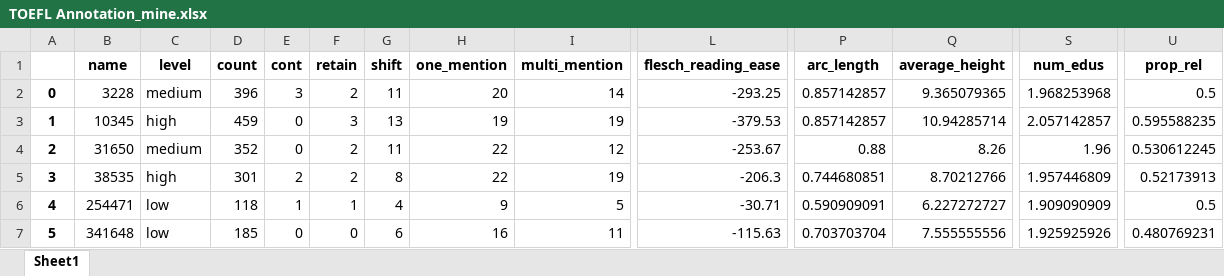
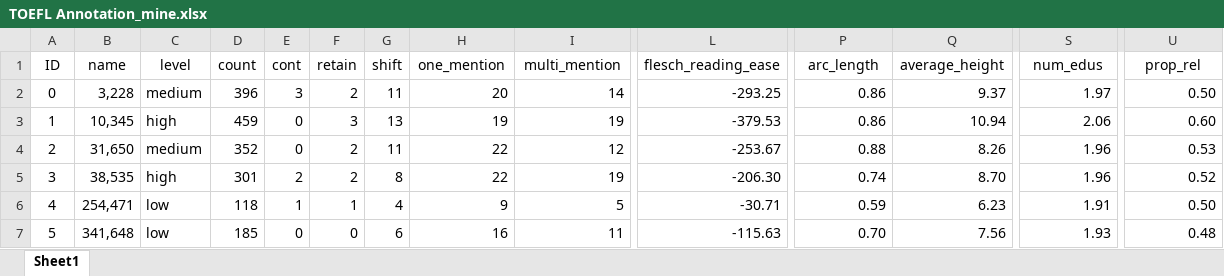
Before and after one commit to DorotheaF/Essay_classifier, an Excel workbook: data/TOEFL Annotation_mine.xlsx, sheet Sheet1, drawn as a sheet; only a part is shown, gaps mark what is left out; values as stored, in another font and other column widths than the file's, no borders; the diff covers the shown part only; the diff names each change by its address in the sheet, - before the commit and + after, or states it on an @@ line.

```diff
--- a/data/TOEFL Annotation_mine.xlsx (sheet Sheet1)
+++ b/data/TOEFL Annotation_mine.xlsx (sheet Sheet1)
-A1: (empty)
+A1: ID
-B1:U1 bold: on
+B1:U1 bold: off
-A2:A7 bold: on
+A2:A7 bold: off
-B2 (name): 3228
+B2 (name): 3,228
-P2:P3 (arc_length): 0.857142857
+P2:P3 (arc_length): 0.86
-Q2 (average_height): 9.365079365
+Q2 (average_height): 9.37
-S2 (num_edus): 1.968253968
+S2 (num_edus): 1.97
-U2 (prop_rel): 0.5
+U2 (prop_rel): 0.50
-B3 (name): 10345
+B3 (name): 10,345
-Q3 (average_height): 10.94285714
+Q3 (average_height): 10.94
-S3 (num_edus): 2.057142857
+S3 (num_edus): 2.06
-U3 (prop_rel): 0.595588235
+U3 (prop_rel): 0.60
-B4 (name): 31650
+B4 (name): 31,650
-U4 (prop_rel): 0.530612245
+U4 (prop_rel): 0.53
-B5 (name): 38535
+B5 (name): 38,535
-L5 (flesch_reading_ease): -206.3
+L5 (flesch_reading_ease): -206.30
-P5 (arc_length): 0.744680851
+P5 (arc_length): 0.74
-Q5 (average_height): 8.70212766
+Q5 (average_height): 8.70
-S5 (num_edus): 1.957446809
+S5 (num_edus): 1.96
-U5 (prop_rel): 0.52173913
+U5 (prop_rel): 0.52
-B6 (name): 254471
+B6 (name): 254,471
-P6 (arc_length): 0.590909091
+P6 (arc_length): 0.59
-Q6 (average_height): 6.227272727
+Q6 (average_height): 6.23
-S6 (num_edus): 1.909090909
+S6 (num_edus): 1.91
-U6 (prop_rel): 0.5
+U6 (prop_rel): 0.50
-B7 (name): 341648
+B7 (name): 341,648
-P7 (arc_length): 0.703703704
+P7 (arc_length): 0.70
-Q7 (average_height): 7.555555556
+Q7 (average_height): 7.56
-S7 (num_edus): 1.925925926
+S7 (num_edus): 1.93
-U7 (prop_rel): 0.480769231
+U7 (prop_rel): 0.48
```
Also changed, not shown: 346 edited cells and cell formats elsewhere in this sheet, 5 other files.
